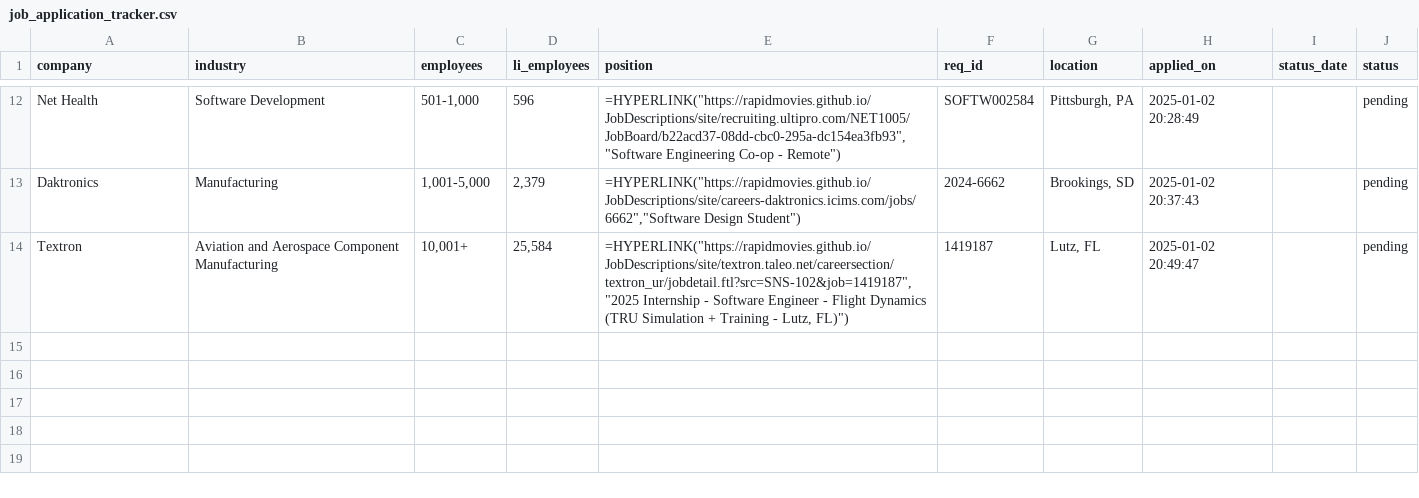
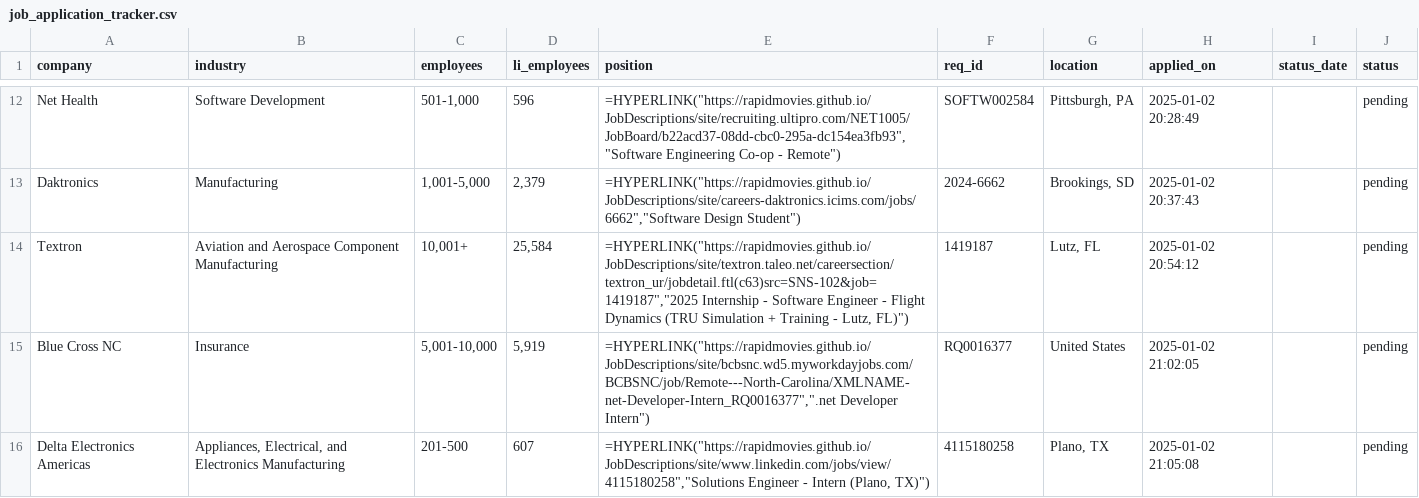
Before and after one commit to RapidMovies/JobDescriptions, a CSV file: job_application_tracker.csv, drawn as a sheet; only a part is shown, gaps mark what is left out.

```diff
--- a/job_application_tracker.csv
+++ b/job_application_tracker.csv
@@ -13,2 +13,4 @@ Net Health,Software Development,"501-1,000",596,"=HYPERLINK(""https://rapidmovie
 Daktronics,Manufacturing,"1,001-5,000","2,379","=HYPERLINK(""https://rapidmovies.github.io/JobDescriptions/site/careers-daktronics.icims.com/jobs/6662"",""Software Design Student"")",2024-6662,"Brookings, SD",2025-01-02 20:37:43,,pending
-Textron,Aviation and Aerospace Component Manufacturing,"10,001+","25,584","=HYPERLINK(""https://rapidmovies.github.io/JobDescriptions/site/textron.taleo.net/careersection/textron_ur/jobdetail.ftl?src=SNS-102&job=1419187"",""2025 Internship - Software Engineer - Flight Dynamics (TRU Simulation + Training - Lutz, FL)"")",1419187,"Lutz, FL",2025-01-02 20:49:47,,pending
+Textron,Aviation and Aerospace Component Manufacturing,"10,001+","25,584","=HYPERLINK(""https://rapidmovies.github.io/JobDescriptions/site/textron.taleo.net/careersection/textron_ur/jobdetail.ftl(c63)src=SNS-102&job=1419187"",""2025 Internship - Software Engineer - Flight Dynamics (TRU Simulation + Training - Lutz, FL)"")",1419187,"Lutz, FL",2025-01-02 20:54:12,,pending
+Blue Cross NC,Insurance,"5,001-10,000","5,919","=HYPERLINK(""https://rapidmovies.github.io/JobDescriptions/site/bcbsnc.wd5.myworkdayjobs.com/BCBSNC/job/Remote---North-Carolina/XMLNAME-net-Developer-Intern_RQ0016377"","".net Developer Intern"")",RQ0016377,United States,2025-01-02 21:02:05,,pending
+Delta Electronics Americas,"Appliances, Electrical, and Electronics Manufacturing",201-500,607,"=HYPERLINK(""https://rapidmovies.github.io/JobDescriptions/site/www.linkedin.com/jobs/view/4115180258"",""Solutions Engineer - Intern (Plano, TX)"")",4115180258,"Plano, TX",2025-01-02 21:05:08,,pending
```
Also changed, not shown: 5 other files.
